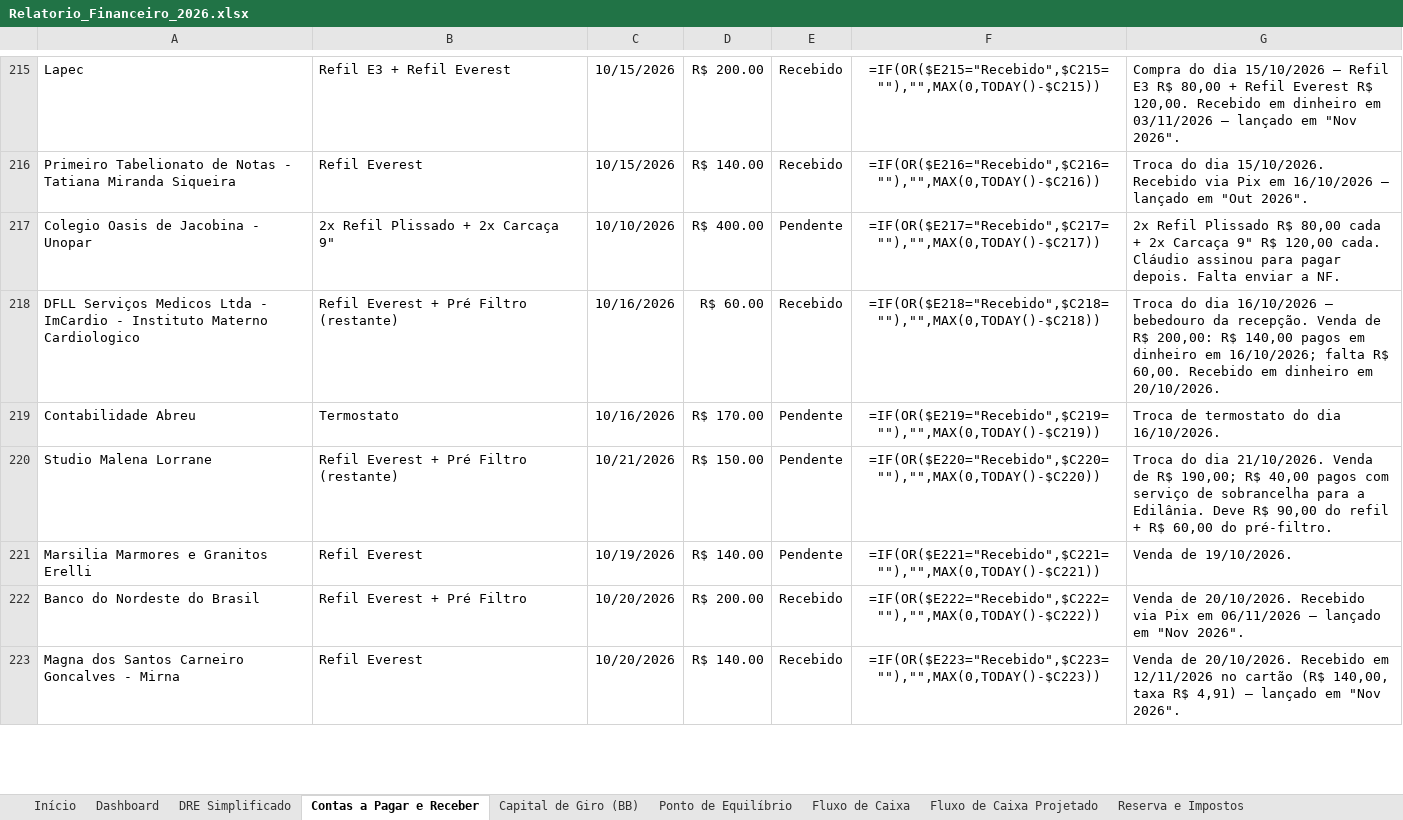
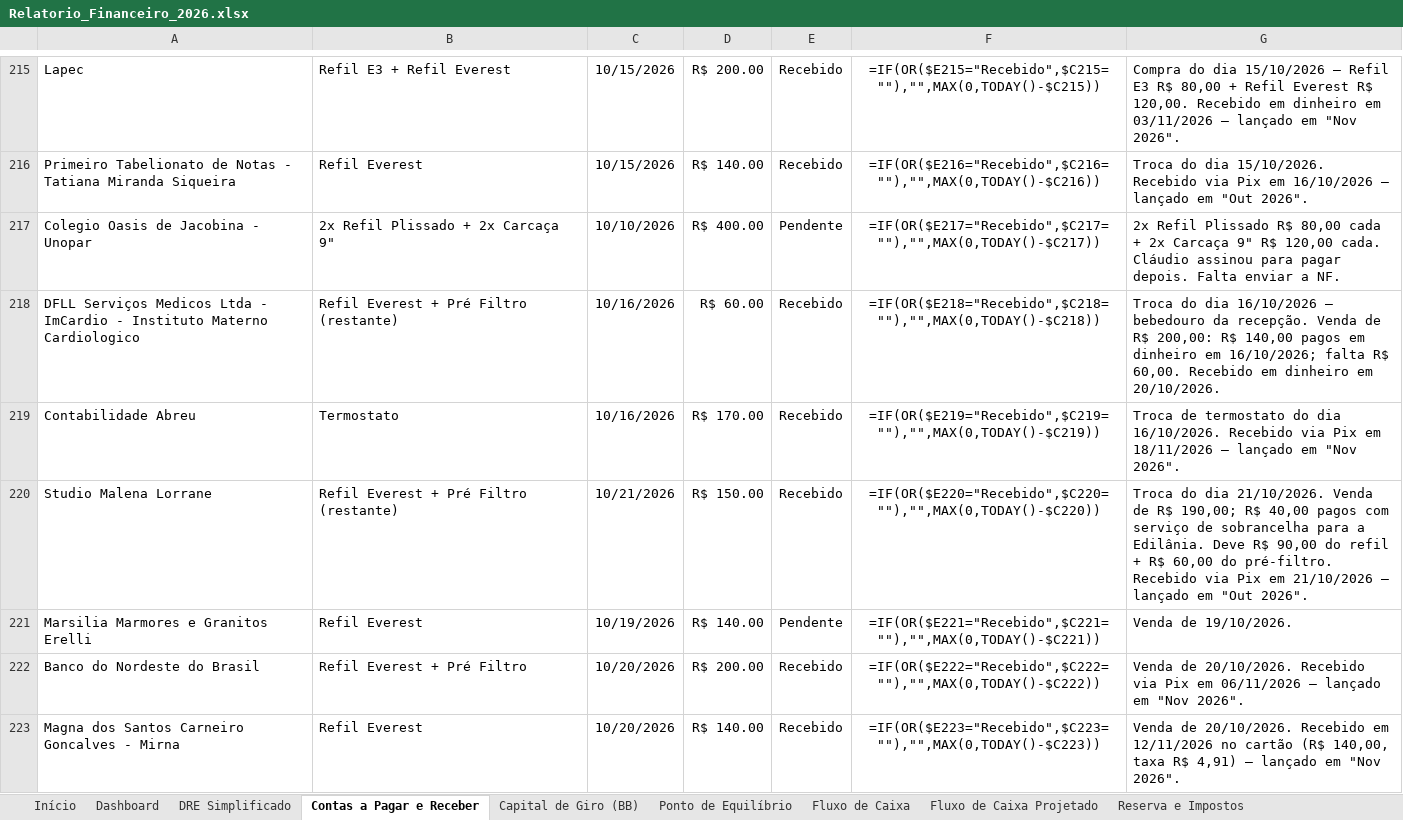
Before and after one commit to backupplanetaagua2025-hub/financeiro, an Excel workbook: Relatorio_Financeiro_2026.xlsx, sheet Contas a Pagar e Receber, drawn as a sheet; only a part is shown, gaps mark what is left out; values as stored, in another font and other column widths than the file's, no borders; formulas without a stored value are shown as written; the diff covers the shown part only; the diff names each change by its address in the sheet, - before the commit and + after, or states it on an @@ line.

```diff
--- a/Relatorio_Financeiro_2026.xlsx (sheet Contas a Pagar e Receber)
+++ b/Relatorio_Financeiro_2026.xlsx (sheet Contas a Pagar e Receber)
-E219:E220: Pendente
+E219:E220: Recebido
-G219: …dia 16/10/2026.
+G219: …dia 16/10/2026. Recebido via Pix em 18/11/2026 — lançado em "Nov 2026".
-G220: …do pré-filtro.
+G220: …do pré-filtro. Recebido via Pix em 21/10/2026 — lançado em "Out 2026".
```
Also changed, not shown: 12 edited cells elsewhere in this sheet, sheet Nov 2026, sheet Out 2026.
